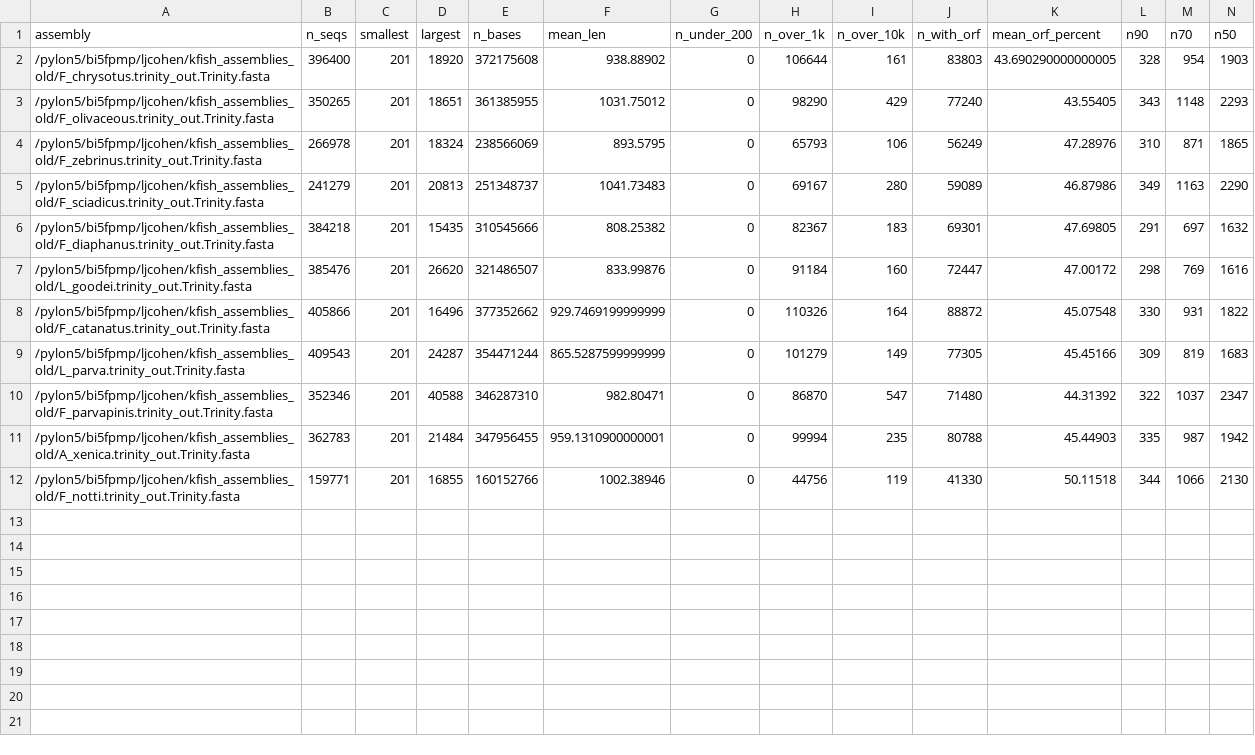
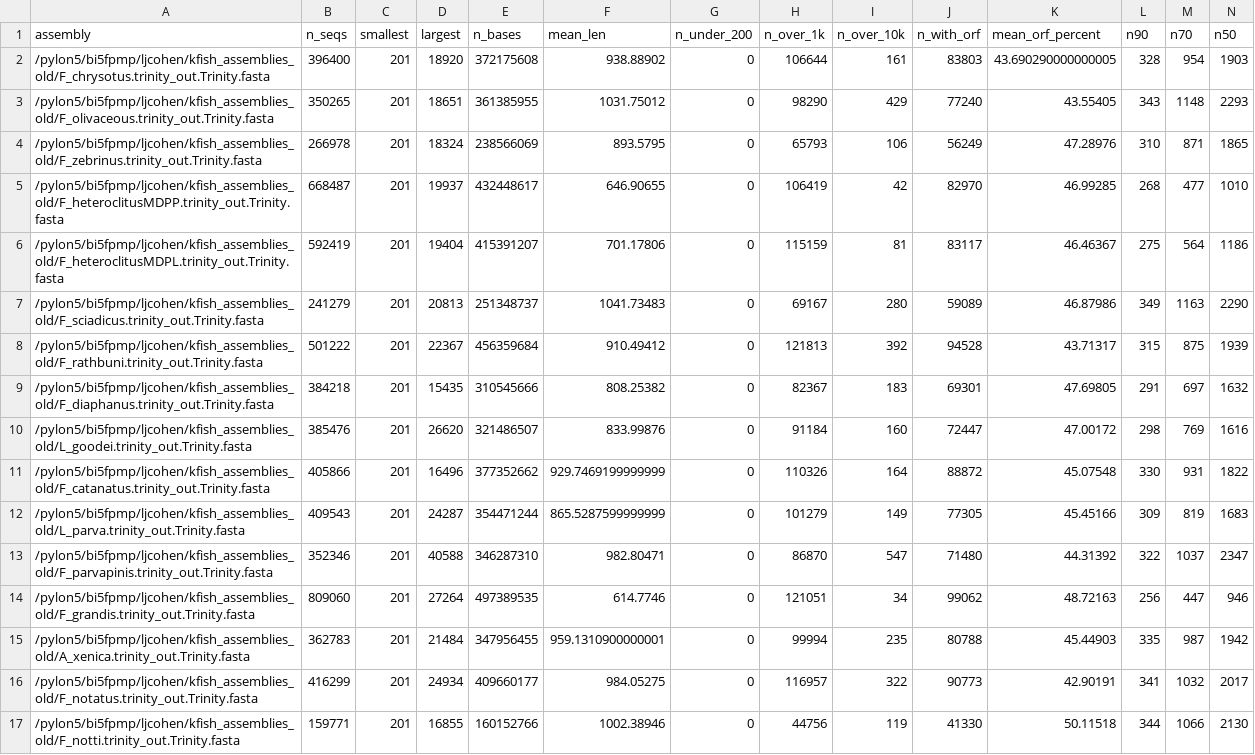
Before and after one commit to WhiteheadLab/osmotic, a CSV file: evaluation_data/transrate_reference_old_v_trinityDec2018.csv, drawn as a sheet; only a part is shown; rows hold the shown columns only; the diff names each change by its address in the sheet, - before the commit and + after, or states it on an @@ line.

Commit message:
new v old trinity

```diff
--- a/evaluation_data/transrate_reference_old_v_trinityDec2018.csv
+++ b/evaluation_data/transrate_reference_old_v_trinityDec2018.csv
+row 5: /pylon5/bi5fpmp/ljcohen/kfish_assemblies_old/F_heteroclitusMDPP.trinity_out.Trinity.fasta | 668487 | 201 | 19937 | 432448617 | 646.90655 | 0 | 106419 | 42 | 82970 | 46.99285 | 268 | 477 | 1010
+row 6: /pylon5/bi5fpmp/ljcohen/kfish_assemblies_old/F_heteroclitusMDPL.trinity_out.Trinity.fasta | 592419 | 201 | 19404 | 415391207 | 701.17806 | 0 | 115159 | 81 | 83117 | 46.46367 | 275 | 564 | 1186
+row 8: /pylon5/bi5fpmp/ljcohen/kfish_assemblies_old/F_rathbuni.trinity_out.Trinity.fasta | 501222 | 201 | 22367 | 456359684 | 910.49412 | 0 | 121813 | 392 | 94528 | 43.71317 | 315 | 875 | 1939
+row 14: /pylon5/bi5fpmp/ljcohen/kfish_assemblies_old/F_grandis.trinity_out.Trinity.fasta | 809060 | 201 | 27264 | 497389535 | 614.7746 | 0 | 121051 | 34 | 99062 | 48.72163 | 256 | 447 | 946
+row 16: /pylon5/bi5fpmp/ljcohen/kfish_assemblies_old/F_notatus.trinity_out.Trinity.fasta | 416299 | 201 | 24934 | 409660177 | 984.05275 | 0 | 116957 | 322 | 90773 | 42.90191 | 341 | 1032 | 2017
```
Also changed, not shown: 1 other file.
